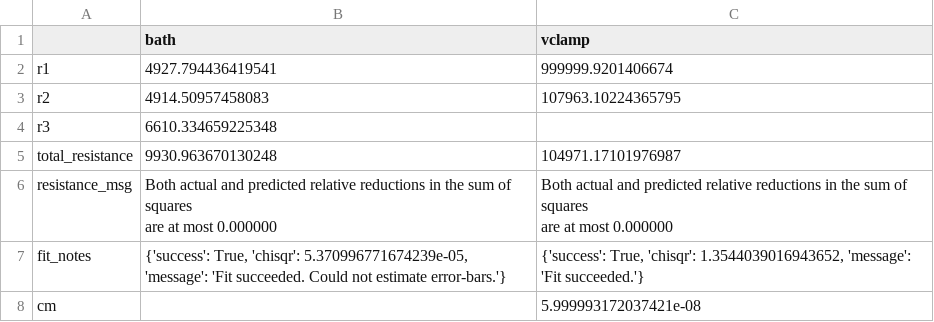
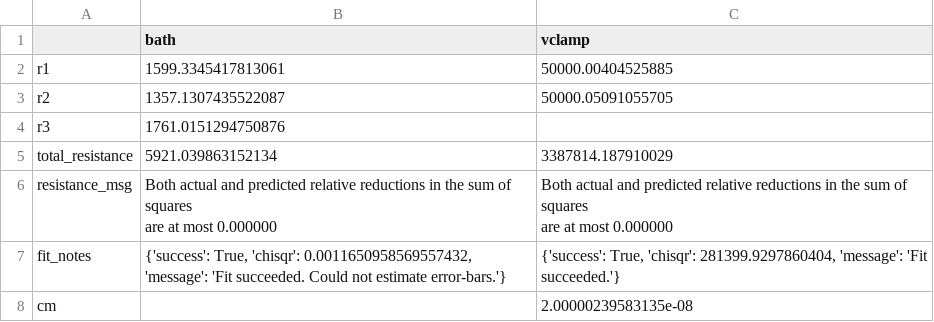
Before and after one commit to lucask07/covg_fpga, a CSV file: python/results/calibration.csv, drawn as a sheet.

Commit message:
digitizing V1 using calibration relays works

```diff
--- a/python/results/calibration.csv
+++ b/python/results/calibration.csv
@@ -1,6 +1,6 @@
 ,bath,vclamp
-r1,4927.794436419541,999999.9201406674
-r2,4914.50957458083,107963.10224365795
-r3,6610.334659225348,
-total_resistance,9930.963670130248,104971.17101976987
+r1,1599.3345417813061,50000.00404525885
+r2,1357.1307435522087,50000.05091055705
+r3,1761.0151294750876,
+total_resistance,5921.039863152134,3387814.187910029
 resistance_msg,"Both actual and predicted relative reductions in the sum of squares
@@ -8,3 +8,3 @@ resistance_msg,"Both actual and predicted relative reductions in the sum of squa
   are at most 0.000000"
-fit_notes,"{'success': True, 'chisqr': 5.370996771674239e-05, 'message': 'Fit succeeded. Could not estimate error-bars.'}","{'success': True, 'chisqr': 1.3544039016943652, 'message': 'Fit succeeded.'}"
-cm,,5.999993172037421e-08
+fit_notes,"{'success': True, 'chisqr': 0.0011650958569557432, 'message': 'Fit succeeded. Could not estimate error-bars.'}","{'success': True, 'chisqr': 281399.9297860404, 'message': 'Fit succeeded.'}"
+cm,,2.00000239583135e-08
```
Also changed, not shown: 8 other files.
